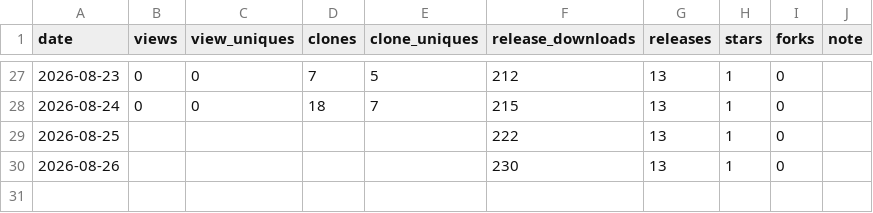
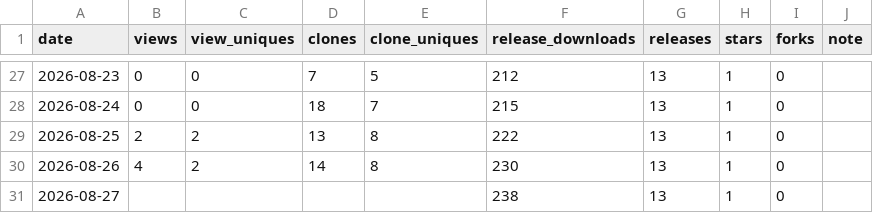
Before and after one commit to rubatoyd/KCI_openAPI, a CSV file: docs/usage.csv, drawn as a sheet; only a part is shown, gaps mark what is left out.

```diff
--- a/docs/usage.csv
+++ b/docs/usage.csv
@@ -28,3 +28,4 @@ date,views,view_uniques,clones,clone_uniques,release_downloads,releases,stars,fo
 2026-08-24,0,0,18,7,215,13,1,0,
-2026-08-25,,,,,222,13,1,0,
-2026-08-26,,,,,230,13,1,0,
+2026-08-25,2,2,13,8,222,13,1,0,
+2026-08-26,4,2,14,8,230,13,1,0,
+2026-08-27,,,,,238,13,1,0,
```
Also changed, not shown: 2 other files.
